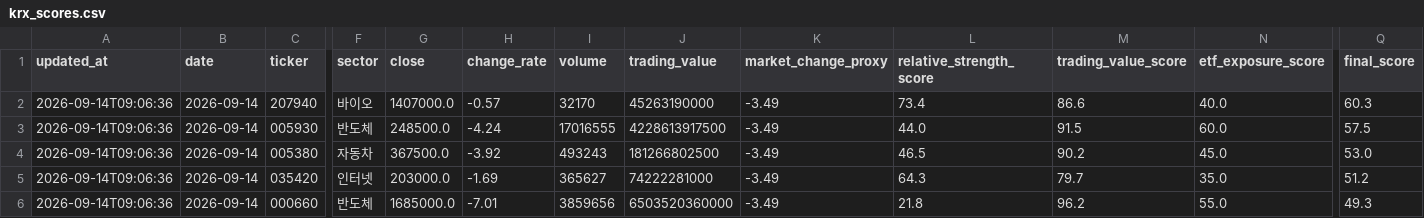
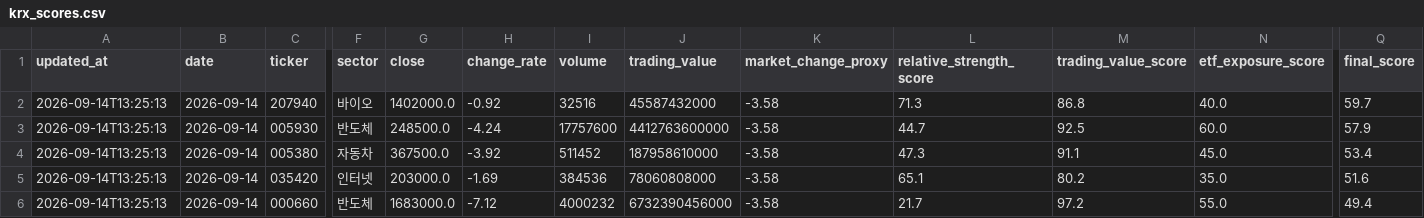
Before and after one commit to gimoon-ryu/Jusik, a CSV file: data/krx_scores.csv, drawn as a sheet; only a part is shown, gaps mark what is left out; the diff names each change by its address in the sheet, - before the commit and + after, or states it on an @@ line.

```diff
--- a/data/krx_scores.csv
+++ b/data/krx_scores.csv
-A2:A6 (updated_at): 2026-09-14T09:06:36
+A2:A6 (updated_at): 2026-09-14T13:25:13
-G2 (close): 1407000.0
+G2 (close): 1402000.0
-H2 (change_rate): -0.57
+H2 (change_rate): -0.92
-I2 (volume): 32170
+I2 (volume): 32516
-J2 (trading_value): 45263190000
+J2 (trading_value): 45587432000
-K2:K6 (market_change_proxy): -3.49
+K2:K6 (market_change_proxy): -3.58
-L2 (relative_strength_score): 73.4
+L2 (relative_strength_score): 71.3
-M2 (trading_value_score): 86.6
+M2 (trading_value_score): 86.8
-Q2 (final_score): 60.3
+Q2 (final_score): 59.7
-I3 (volume): 17016555
+I3 (volume): 17757600
-J3 (trading_value): 4228613917500
+J3 (trading_value): 4412763600000
-L3 (relative_strength_score): 44.0
+L3 (relative_strength_score): 44.7
-M3 (trading_value_score): 91.5
+M3 (trading_value_score): 92.5
-Q3 (final_score): 57.5
+Q3 (final_score): 57.9
-I4 (volume): 493243
+I4 (volume): 511452
-J4 (trading_value): 181266802500
+J4 (trading_value): 187958610000
-L4 (relative_strength_score): 46.5
+L4 (relative_strength_score): 47.3
-M4 (trading_value_score): 90.2
+M4 (trading_value_score): 91.1
-Q4 (final_score): 53.0
+Q4 (final_score): 53.4
-I5 (volume): 365627
+I5 (volume): 384536
-J5 (trading_value): 74222281000
+J5 (trading_value): 78060808000
-L5 (relative_strength_score): 64.3
+L5 (relative_strength_score): 65.1
-M5 (trading_value_score): 79.7
+M5 (trading_value_score): 80.2
-Q5 (final_score): 51.2
+Q5 (final_score): 51.6
-G6 (close): 1685000.0
+G6 (close): 1683000.0
-H6 (change_rate): -7.01
+H6 (change_rate): -7.12
-I6 (volume): 3859656
+I6 (volume): 4000232
-J6 (trading_value): 6503520360000
+J6 (trading_value): 6732390456000
-L6 (relative_strength_score): 21.8
+L6 (relative_strength_score): 21.7
-M6 (trading_value_score): 96.2
+M6 (trading_value_score): 97.2
-Q6 (final_score): 49.3
+Q6 (final_score): 49.4
```
Also changed, not shown: data/krx_events.csv, data/krx_snapshots.csv.
